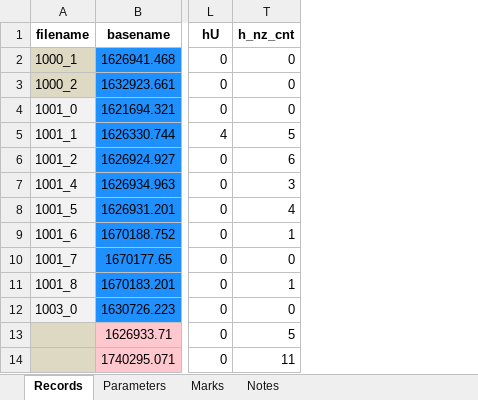
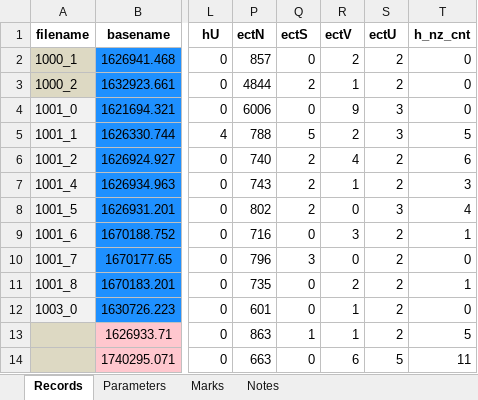
Before and after one commit to kesju/project_train_unet, an Excel workbook: 0_SELECT_ZIVE_DATA_2023/AtsisiuntimasZiveDuomenu/DuomenysTestui/zive_irasai_testui_isplestas_updated_1024_0_5_3_7_0_12.xlsx, sheet Records, drawn as a sheet; only a part is shown, gaps mark what is left out; values as stored, in another font and other column widths than the file's, no borders; the diff names each change by its address in the sheet, - before the commit and + after, or states it on an @@ line.

```diff
--- a/0_SELECT_ZIVE_DATA_2023/AtsisiuntimasZiveDuomenu/DuomenysTestui/zive_irasai_testui_isplestas_updated_1024_0_5_3_7_0_12.xlsx (sheet Records)
+++ b/0_SELECT_ZIVE_DATA_2023/AtsisiuntimasZiveDuomenu/DuomenysTestui/zive_irasai_testui_isplestas_updated_1024_0_5_3_7_0_12.xlsx (sheet Records)
@@ column P (ectN) unhidden, rows 2-14: 857 | 4844 | 6006 | 788 | 740 | 743 | 802 | 716 | 796 | 735 | 601 | 863 | 663 @@
@@ column Q (ectS) unhidden, rows 2-14: 0 | 2 | 0 | 5 | 2 | 2 | 2 | 0 | 3 | 0 | 0 | 1 | 0 @@
@@ column R (ectV) unhidden, rows 2-14: 2 | 1 | 9 | 2 | 4 | 1 | 0 | 3 | 0 | 2 | 1 | 1 | 6 @@
@@ column S (ectU) unhidden, rows 2-14: 2 | 2 | 3 | 3 | 2 | 2 | 3 | 2 | 2 | 2 | 2 | 2 | 5 @@
```
Also changed, not shown: sheet Parameters, 0_SELECT_ZIVE_DATA_2023/AtsisiuntimasZiveDuomenu/DuomenysTestui/zive_irasai_testui_isplestas.xlsx, 5 other files.
